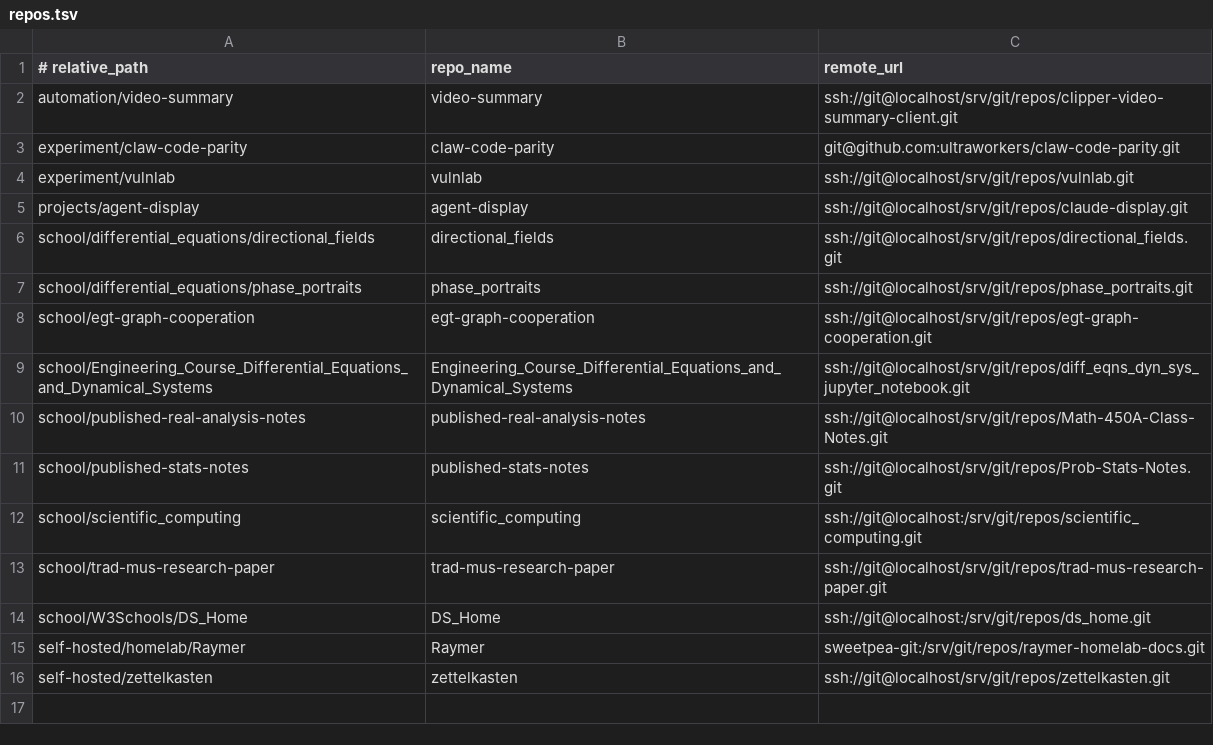
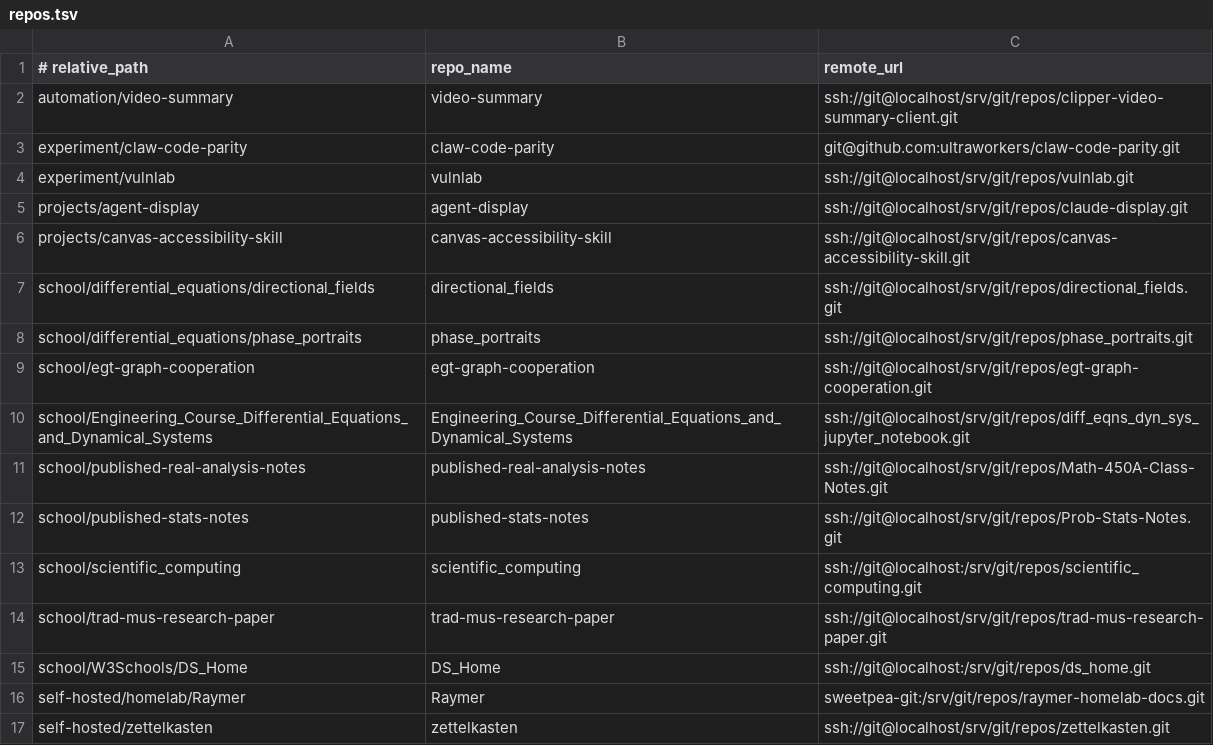
Before and after one commit to aaronjan98/nixos-config, a TSV file: tools/workspace/Repositories/repos.tsv, drawn as a sheet; the diff names each change by its address in the sheet, - before the commit and + after, or states it on an @@ line.

Commit message:
register canvas-accessibility-skill in workspace; refresh project notes
- repos.tsv + remotes.tsv: add canvas-accessibility-skill (home + local)
- projects/CONTEXT.md, project-memory/network-homelab-monitor.md: minor
  updates reflecting current state

```diff
--- a/tools/workspace/Repositories/repos.tsv
+++ b/tools/workspace/Repositories/repos.tsv
+row 6: projects/canvas-accessibility-skill | canvas-accessibility-skill | ssh://git@localhost/srv/git/repos/canvas-accessibility-skill.git
```
Also changed, not shown: tools/workspace/Repositories/remotes.tsv, 2 other files.
